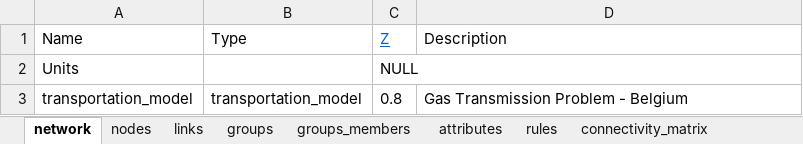
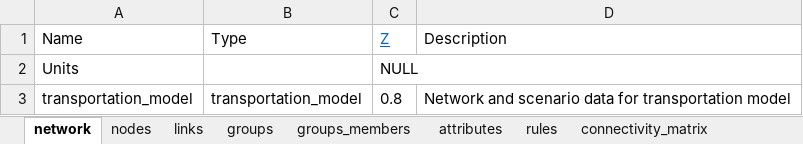
Before and after one commit to UMWRG/demos, an Excel workbook: Transportation/data/Transportation.xlsx, sheet network, drawn as a sheet; values as stored, in another font and other column widths than the file's, no borders; the diff names each change by its address in the sheet, - before the commit and + after, or states it on an @@ line.

Commit message:
Update network description for transportation model network

```diff
--- a/Transportation/data/Transportation.xlsx (sheet network)
+++ b/Transportation/data/Transportation.xlsx (sheet network)
-D3 (Description): Gas Transmission Problem - Belgium
+D3 (Description): Network and scenario data for transportation model
```
